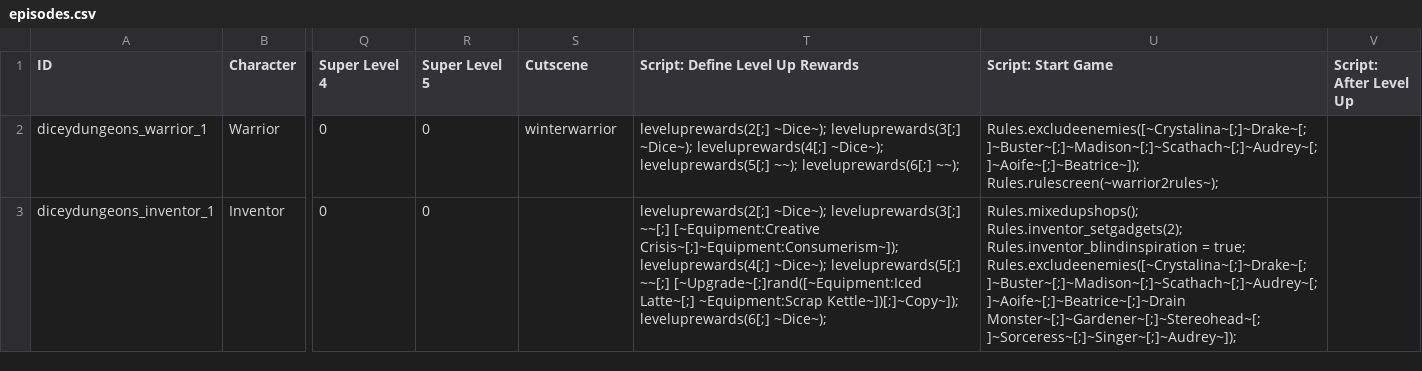
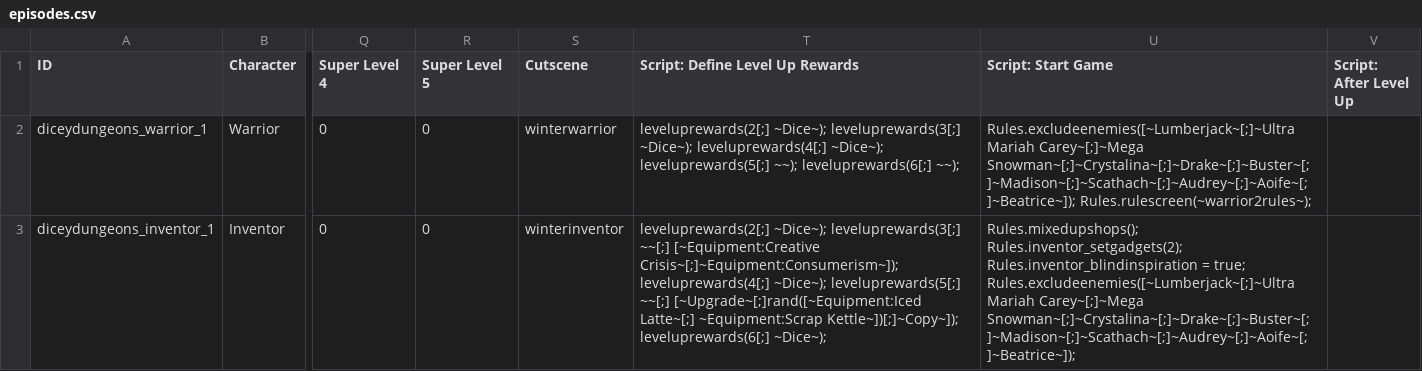
Before and after one commit to ncrecc/christmasspecial, a CSV file: data/text/episodes.csv, drawn as a sheet; only a part is shown, gaps mark what is left out; the diff covers the shown part only; the diff names each change by its address in the sheet, - before the commit and + after, or states it on an @@ line.

```diff
--- a/data/text/episodes.csv
+++ b/data/text/episodes.csv
-U2 (Script: Start Game): Rules.excludeenemies([~Crystalina~[;]~Drake~[;]~Buster~[;]~Madison~[;]~Scathach~[;]~Audrey~[;]~Aoife~[;]~Beatrice~]); Rules.rulescreen(~warrior2rules~);
+U2 (Script: Start Game): Rules.excludeenemies([~Lumberjack~[;]~Ultra Mariah Carey~[;]~Mega Snowman~[;]~Crystalina~[;]~Drake~[;]~Buster~[;]~Madison~[;]~Scathach~[;]~Audrey~[;]~Aoife~[;]~Beatrice~]); Rules.rulescreen(~warrior2rules~);
-S3 (Cutscene): (empty)
+S3 (Cutscene): winterinventor
-U3 (Script: Start Game): …= true; Rules.excludeenemies([~Crystalina~[;]~Drake~[;]~Buster~[;]~Madison~[;]~Scathach~[;]~Audrey~[;]~Aoife~[;]~Beatrice~[;]~Drain Monster~[;]~Gardener~[;]~Stereohead~[;]~Sorceress~[;]~Singer~[;]~Audrey~]);
+U3 (Script: Start Game): …= true; Rules.excludeenemies([~Lumberjack~[;]~Ultra Mariah Carey~[;]~Mega Snowman~[;]~Crystalina~[;]~Drake~[;]~Buster~[;]~Madison~[;]~Scathach~[;]~Audrey~[;]~Aoife~[;]~Beatrice~]);
```
Also changed, not shown: 5 edited cells elsewhere in this file, _append/data/text/skills.csv, data/text/equipment.csv, 41 other files.
